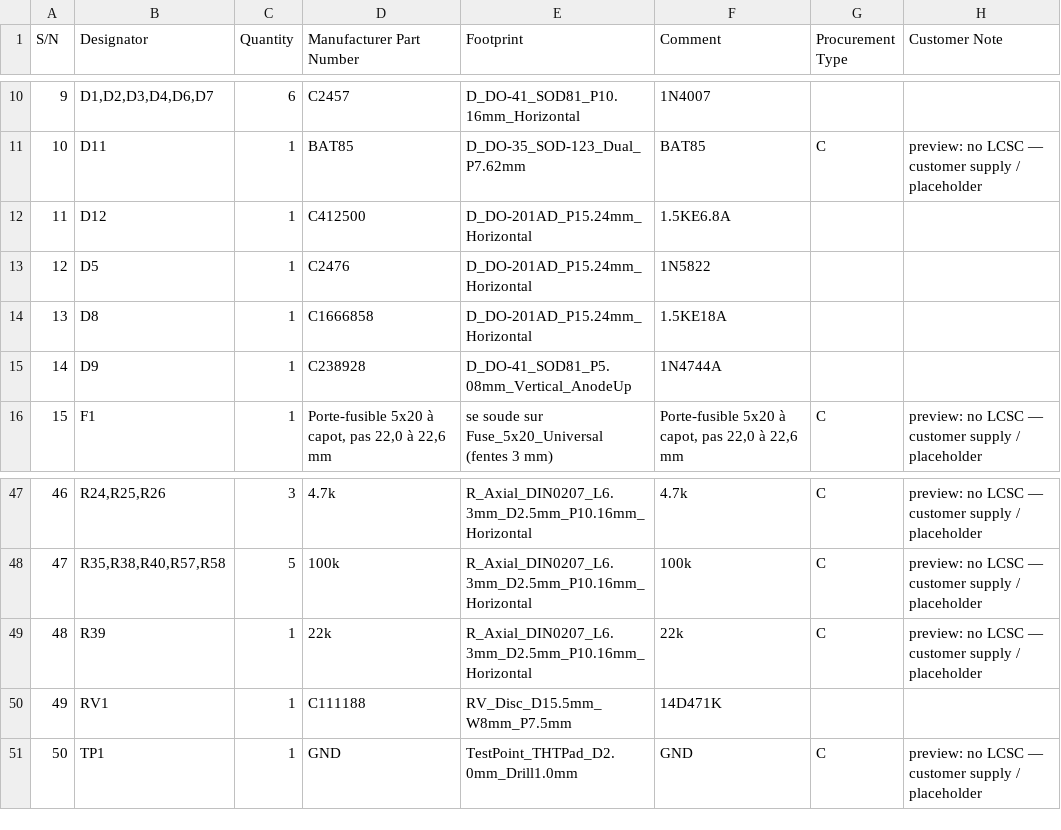
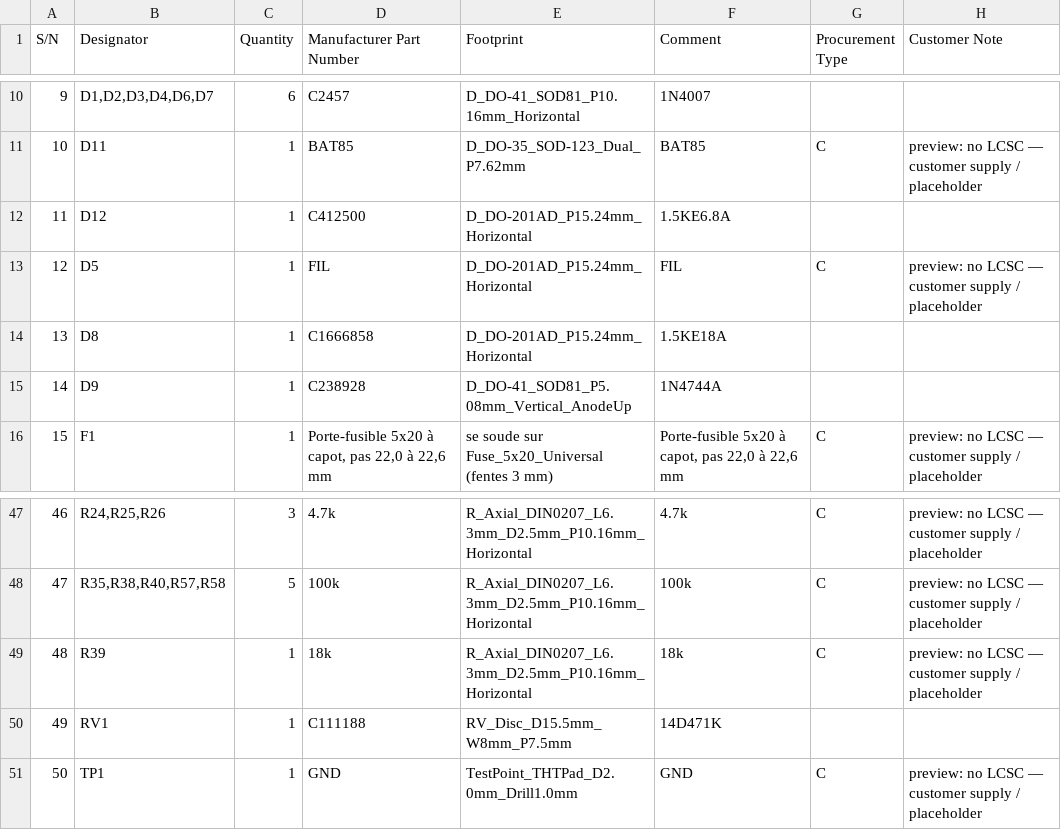
Before and after one commit to oliviera999/n3_firmwires, a CSV file: hardware/n3-universal/exports/bom-nextpcb.csv, drawn as a sheet; only a part is shown, gaps mark what is left out.

```diff
--- a/hardware/n3-universal/exports/bom-nextpcb.csv
+++ b/hardware/n3-universal/exports/bom-nextpcb.csv
@@ -12,3 +12,3 @@ S/N,Designator,Quantity,Manufacturer Part Number,Footprint,Comment,Procurement T
 11,D12,1,C412500,D_DO-201AD_P15.24mm_Horizontal,1.5KE6.8A,,
-12,D5,1,C2476,D_DO-201AD_P15.24mm_Horizontal,1N5822,,
+12,D5,1,FIL,D_DO-201AD_P15.24mm_Horizontal,FIL,C,preview: no LCSC — customer supply / placeholder
 13,D8,1,C1666858,D_DO-201AD_P15.24mm_Horizontal,1.5KE18A,,
@@ -48,3 +48,3 @@ S/N,Designator,Quantity,Manufacturer Part Number,Footprint,Comment,Procurement T
 47,"R35,R38,R40,R57,R58",5,100k,R_Axial_DIN0207_L6.3mm_D2.5mm_P10.16mm_Horizontal,100k,C,preview: no LCSC — customer supply / placeholder
-48,R39,1,22k,R_Axial_DIN0207_L6.3mm_D2.5mm_P10.16mm_Horizontal,22k,C,preview: no LCSC — customer supply / placeholder
+48,R39,1,18k,R_Axial_DIN0207_L6.3mm_D2.5mm_P10.16mm_Horizontal,18k,C,preview: no LCSC — customer supply / placeholder
 49,RV1,1,C111188,RV_Disc_D15.5mm_W8mm_P7.5mm,14D471K,,
```
Also changed, not shown: hardware/n3-universal/BOM.csv, hardware/n3-universal/exports/bom-jlcpcb.csv, 20 other files.
